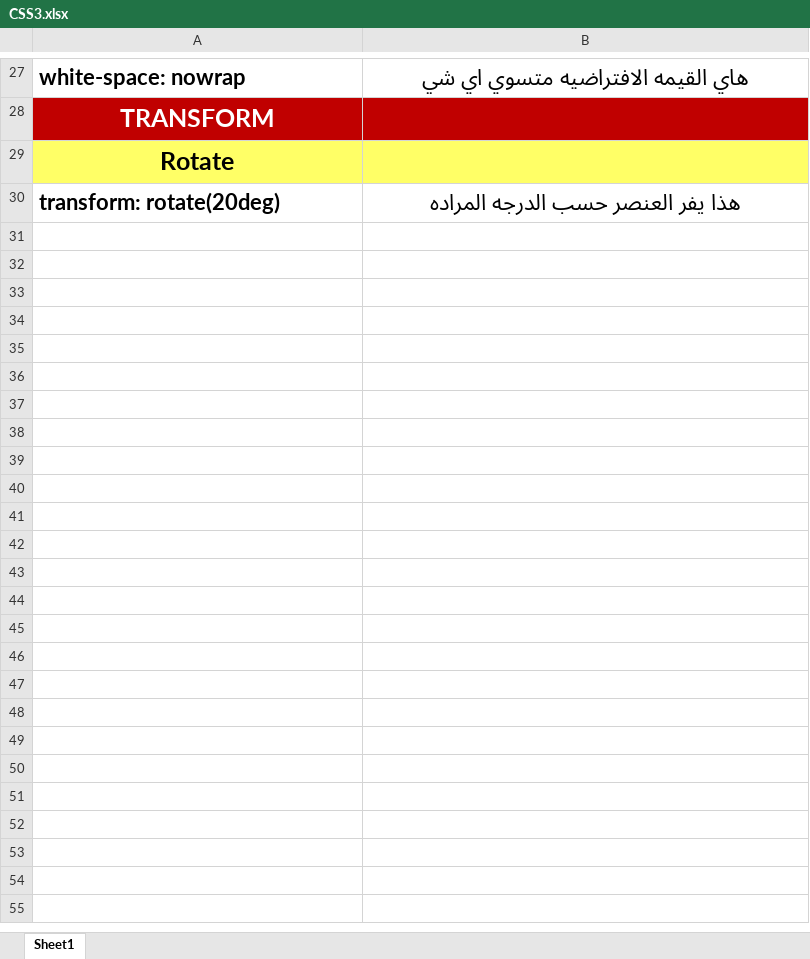
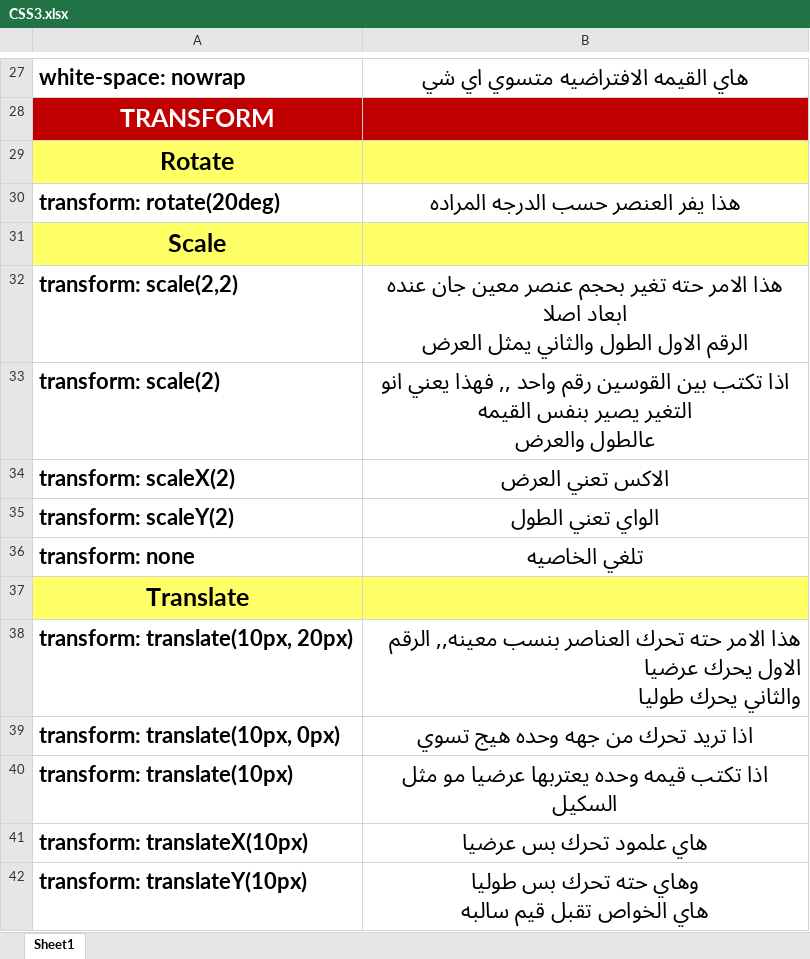
Before and after one commit to ahmedaljabbari/CSS, an Excel workbook: CSS3.xlsx, sheet Sheet1, drawn as a sheet; only a part is shown, gaps mark what is left out; values as stored, in another font and other column widths than the file's, no borders; ↵ is a line break in a cell; the diff names each change by its address in the sheet, - before the commit and + after, or states it on an @@ line.

Commit message:
CSS3 - Transform / video 11

```diff
--- a/CSS3.xlsx (sheet Sheet1)
+++ b/CSS3.xlsx (sheet Sheet1)
+row 31: Scale
+row 32: transform: scale(2,2) | هذا الامر حته تغير بحجم عنصر معين جان عنده ابعاد اصلا ↵ الرقم الاول الطول والثاني يمثل العرض
+row 33: transform: scale(2) | اذا تكتب بين القوسين رقم واحد ,, فهذا يعني انو التغير يصير بنفس القيمه ↵ عالطول والعرض
+row 34: transform: scaleX(2) | الاكس تعني العرض
+row 35: transform: scaleY(2) | الواي تعني الطول
+row 36: transform: none | تلغي الخاصيه
+row 37: Translate
+row 38: transform: translate(10px, 20px) | هذا الامر حته تحرك العناصر بنسب معينه,, الرقم الاول يحرك عرضيا ↵ والثاني يحرك طوليا
+row 39: transform: translate(10px, 0px) | اذا تريد تحرك من جهه وحده هيج تسوي
+row 40: transform: translate(10px) | اذا تكتب قيمه وحده يعتربها عرضيا مو مثل السكيل
+row 41: transform: translateX(10px) | هاي علمود تحرك بس عرضيا
+row 42: transform: translateY(10px) | وهاي حته تحرك بس طوليا ↵ هاي الخواص تقبل قيم سالبه
```
